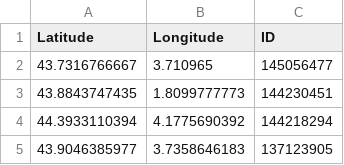
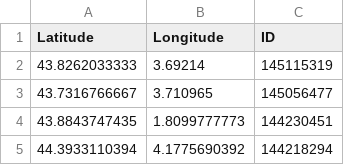
Before and after one commit to cigalesdefrance/cigalesdefrance.github.io, a CSV file: BDD/INATURALIST/Tibicina_haematodes.csv, drawn as a sheet; only a part is shown; the shorter side is filled out with more unchanged rows; the diff names each change by its address in the sheet, - before the commit and + after, or states it on an @@ line.

```diff
--- a/BDD/INATURALIST/Tibicina_haematodes.csv
+++ b/BDD/INATURALIST/Tibicina_haematodes.csv
+row 2: 43.8262033333 | 3.69214 | 145115319
```
Also changed, not shown: 8 other files.
